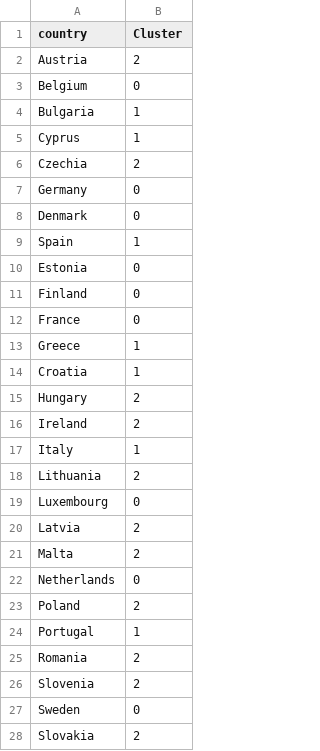
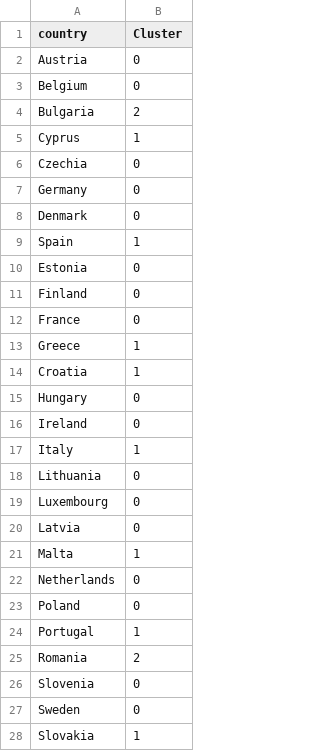
Before and after one commit to olofjardfelt/Project-Data-Mining-I, a CSV file: countries_clusters.csv, drawn as a sheet.

```diff
--- a/countries_clusters.csv
+++ b/countries_clusters.csv
@@ -1,7 +1,7 @@
 country,Cluster
-Austria,2
+Austria,0
 Belgium,0
-Bulgaria,1
+Bulgaria,2
 Cyprus,1
-Czechia,2
+Czechia,0
 Germany,0
@@ -14,15 +14,15 @@ Greece,1
 Croatia,1
-Hungary,2
-Ireland,2
+Hungary,0
+Ireland,0
 Italy,1
-Lithuania,2
+Lithuania,0
 Luxembourg,0
-Latvia,2
-Malta,2
+Latvia,0
+Malta,1
 Netherlands,0
-Poland,2
+Poland,0
 Portugal,1
 Romania,2
-Slovenia,2
+Slovenia,0
 Sweden,0
-Slovakia,2
+Slovakia,1
```
Also changed, not shown: data/feature_df.csv, 7 other files.
